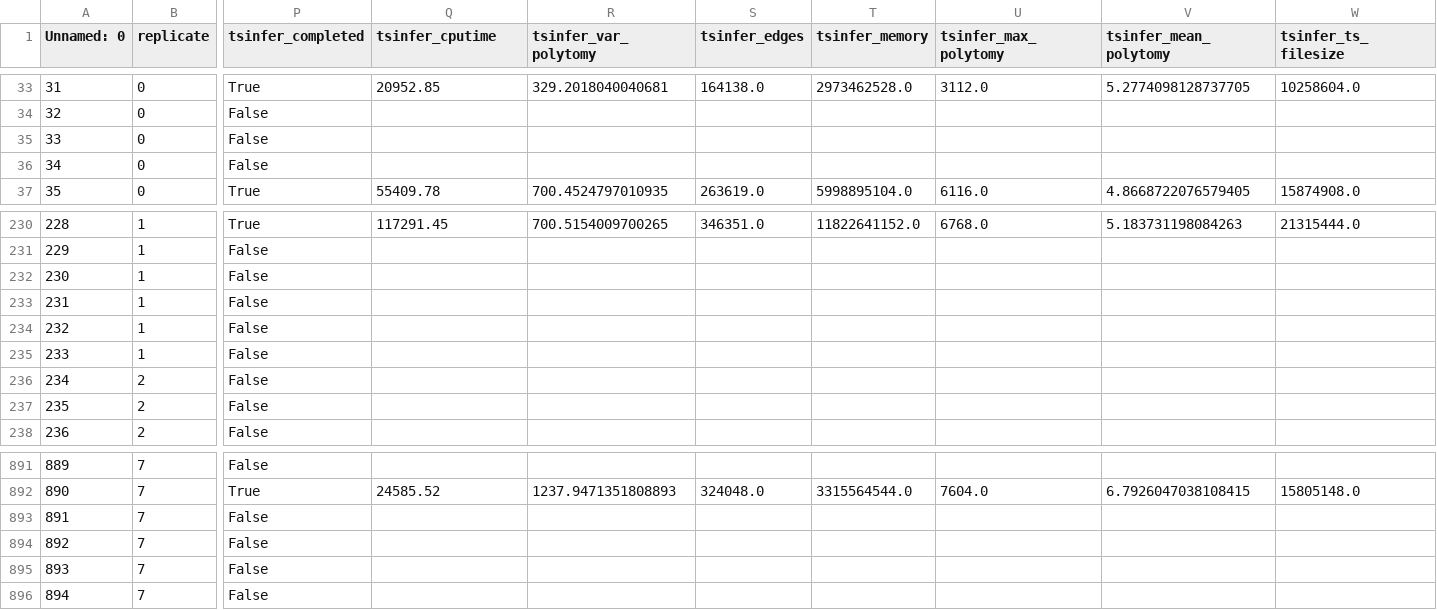
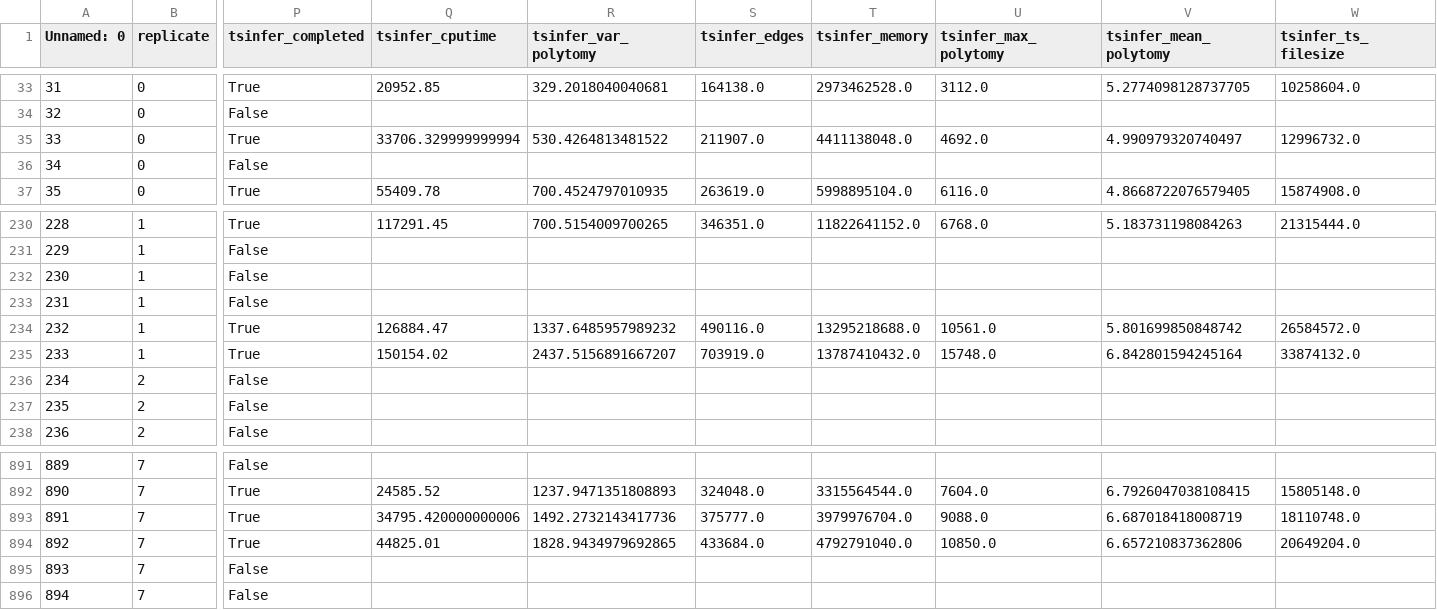
Before and after one commit to mcveanlab/treeseq-inference, a CSV file: data/tsinfer_performance.csv, drawn as a sheet; only a part is shown, gaps mark what is left out; the diff covers the shown part only; the diff names each change by its address in the sheet, - before the commit and + after, or states it on an @@ line.

Commit message:
20% done

```diff
--- a/data/tsinfer_performance.csv
+++ b/data/tsinfer_performance.csv
-P35 (tsinfer_completed): False
+P35 (tsinfer_completed): True
-Q35 (tsinfer_cputime): (empty)
+Q35 (tsinfer_cputime): 33706.329999999994
-R35 (tsinfer_var_polytomy): (empty)
+R35 (tsinfer_var_polytomy): 530.4264813481522
-S35 (tsinfer_edges): (empty)
+S35 (tsinfer_edges): 211907.0
-T35 (tsinfer_memory): (empty)
+T35 (tsinfer_memory): 4411138048.0
-U35 (tsinfer_max_polytomy): (empty)
+U35 (tsinfer_max_polytomy): 4692.0
-V35 (tsinfer_mean_polytomy): (empty)
+V35 (tsinfer_mean_polytomy): 4.990979320740497
-W35 (tsinfer_ts_filesize): (empty)
+W35 (tsinfer_ts_filesize): 12996732.0
-P234:P235 (tsinfer_completed): False
+P234:P235 (tsinfer_completed): True
-Q234 (tsinfer_cputime): (empty)
+Q234 (tsinfer_cputime): 126884.47
-R234 (tsinfer_var_polytomy): (empty)
+R234 (tsinfer_var_polytomy): 1337.6485957989232
-S234 (tsinfer_edges): (empty)
+S234 (tsinfer_edges): 490116.0
-T234 (tsinfer_memory): (empty)
+T234 (tsinfer_memory): 13295218688.0
-U234 (tsinfer_max_polytomy): (empty)
+U234 (tsinfer_max_polytomy): 10561.0
-V234 (tsinfer_mean_polytomy): (empty)
+V234 (tsinfer_mean_polytomy): 5.801699850848742
-W234 (tsinfer_ts_filesize): (empty)
+W234 (tsinfer_ts_filesize): 26584572.0
-Q235 (tsinfer_cputime): (empty)
+Q235 (tsinfer_cputime): 150154.02
-R235 (tsinfer_var_polytomy): (empty)
+R235 (tsinfer_var_polytomy): 2437.5156891667207
-S235 (tsinfer_edges): (empty)
+S235 (tsinfer_edges): 703919.0
-T235 (tsinfer_memory): (empty)
+T235 (tsinfer_memory): 13787410432.0
-U235 (tsinfer_max_polytomy): (empty)
+U235 (tsinfer_max_polytomy): 15748.0
-V235 (tsinfer_mean_polytomy): (empty)
+V235 (tsinfer_mean_polytomy): 6.842801594245164
-W235 (tsinfer_ts_filesize): (empty)
+W235 (tsinfer_ts_filesize): 33874132.0
-P893:P894 (tsinfer_completed): False
+P893:P894 (tsinfer_completed): True
-Q893 (tsinfer_cputime): (empty)
+Q893 (tsinfer_cputime): 34795.420000000006
-R893 (tsinfer_var_polytomy): (empty)
+R893 (tsinfer_var_polytomy): 1492.2732143417736
-S893 (tsinfer_edges): (empty)
+S893 (tsinfer_edges): 375777.0
-T893 (tsinfer_memory): (empty)
+T893 (tsinfer_memory): 3979976704.0
-U893 (tsinfer_max_polytomy): (empty)
+U893 (tsinfer_max_polytomy): 9088.0
-V893 (tsinfer_mean_polytomy): (empty)
+V893 (tsinfer_mean_polytomy): 6.687018418008719
-W893 (tsinfer_ts_filesize): (empty)
+W893 (tsinfer_ts_filesize): 18110748.0
-Q894 (tsinfer_cputime): (empty)
+Q894 (tsinfer_cputime): 44825.01
-R894 (tsinfer_var_polytomy): (empty)
+R894 (tsinfer_var_polytomy): 1828.9434979692865
-S894 (tsinfer_edges): (empty)
+S894 (tsinfer_edges): 433684.0
-T894 (tsinfer_memory): (empty)
+T894 (tsinfer_memory): 4792791040.0
-U894 (tsinfer_max_polytomy): (empty)
+U894 (tsinfer_max_polytomy): 10850.0
-V894 (tsinfer_mean_polytomy): (empty)
+V894 (tsinfer_mean_polytomy): 6.657210837362806
-W894 (tsinfer_ts_filesize): (empty)
+W894 (tsinfer_ts_filesize): 20649204.0
```
Also changed, not shown: 104 edited cells elsewhere in this file.
